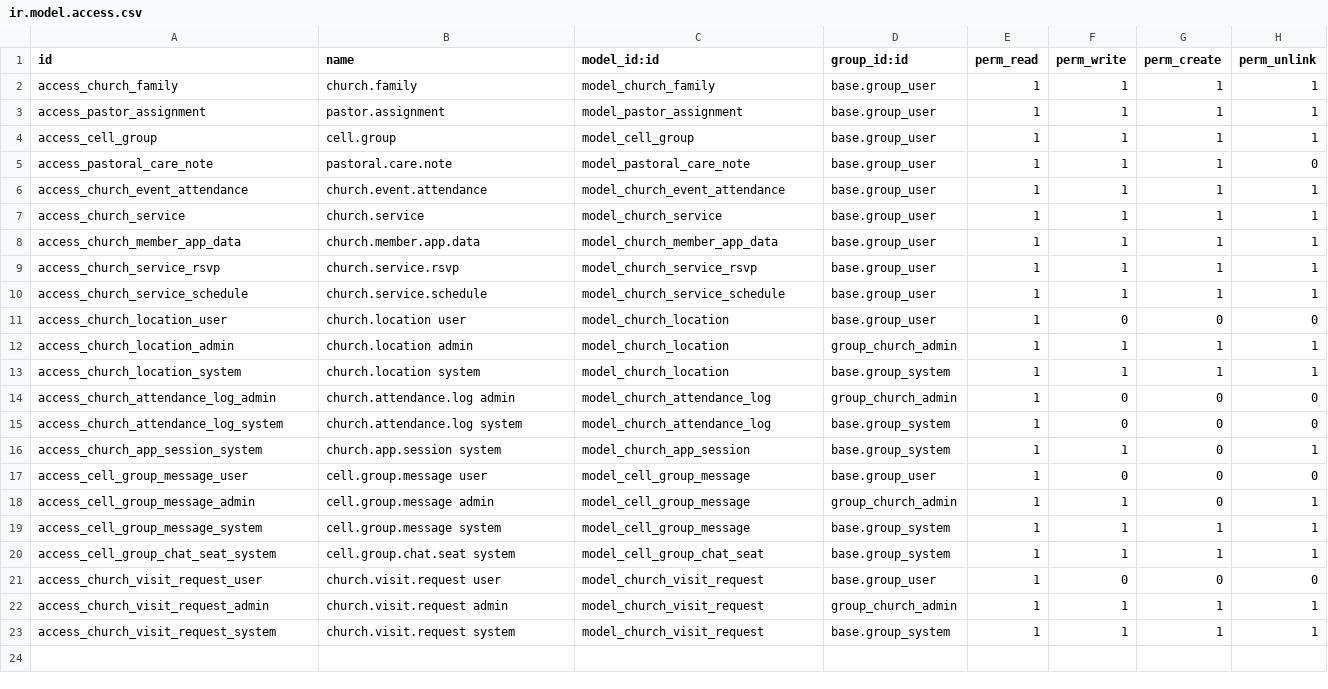
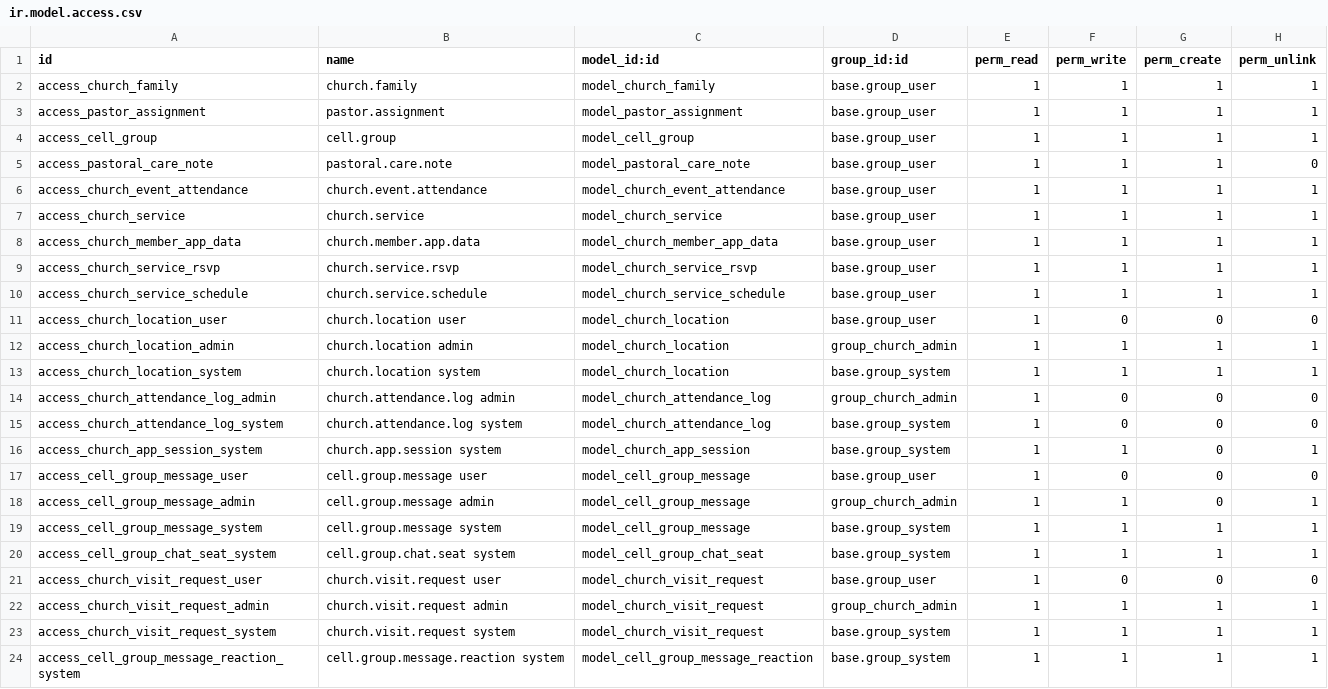
Before and after one commit to younisonisaias-ai/Christian-Revive, a CSV file: church_management/security/ir.model.access.csv, drawn as a sheet.

```diff
--- a/church_management/security/ir.model.access.csv
+++ b/church_management/security/ir.model.access.csv
@@ -23 +23,2 @@ access_church_visit_request_admin,church.visit.request admin,model_church_visit_
 access_church_visit_request_system,church.visit.request system,model_church_visit_request,base.group_system,1,1,1,1
+access_cell_group_message_reaction_system,cell.group.message.reaction system,model_cell_group_message_reaction,base.group_system,1,1,1,1
```
Also changed, not shown: 25 other files.
